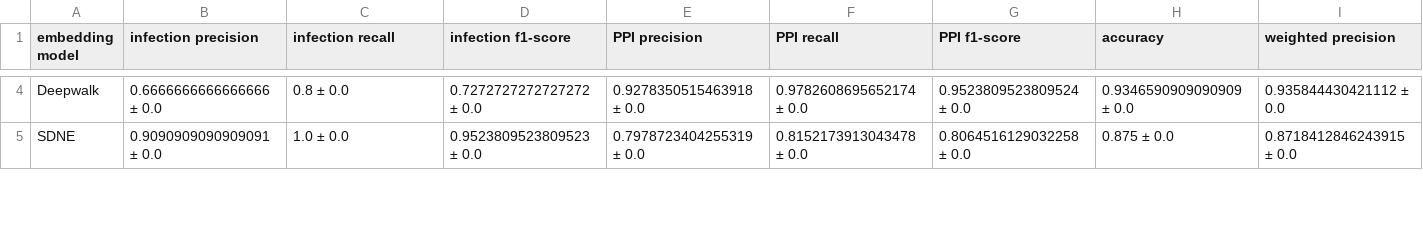
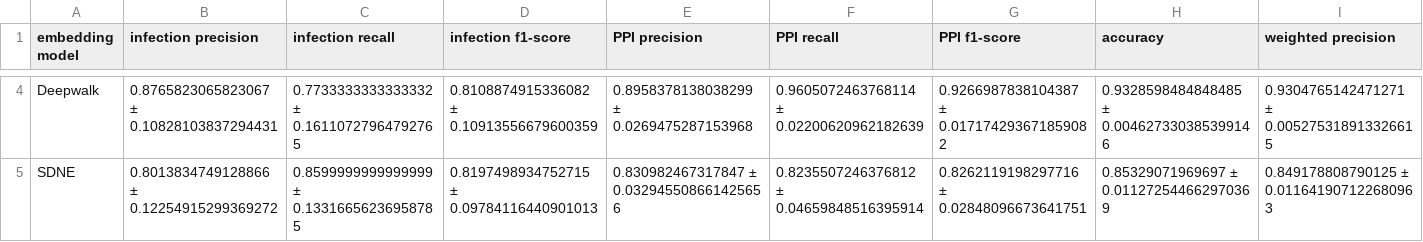
Before and after one commit to hangyu98/IMSP, a CSV file: data/evaluation/comparison.csv, drawn as a sheet; only a part is shown, gaps mark what is left out; the diff covers the shown part only; the diff names each change by its address in the sheet, - before the commit and + after, or states it on an @@ line.

```diff
--- a/data/evaluation/comparison.csv
+++ b/data/evaluation/comparison.csv
-B4 (infection precision): 0.6666666666666666 ± 0.0
+B4 (infection precision): 0.8765823065823067 ± 0.10828103837294431
-C4 (infection recall): 0.8 ± 0.0
+C4 (infection recall): 0.7733333333333332 ± 0.16110727964792765
-D4 (infection f1-score): 0.7272727272727272 ± 0.0
+D4 (infection f1-score): 0.8108874915336082 ± 0.10913556679600359
-E4 (PPI precision): 0.9278350515463918 ± 0.0
+E4 (PPI precision): 0.8958378138038299 ± 0.0269475287153968
-F4 (PPI recall): 0.9782608695652174 ± 0.0
+F4 (PPI recall): 0.9605072463768114 ± 0.02200620962182639
-G4 (PPI f1-score): 0.9523809523809524 ± 0.0
+G4 (PPI f1-score): 0.9266987838104387 ± 0.017174293671859082
-H4 (accuracy): 0.9346590909090909 ± 0.0
+H4 (accuracy): 0.9328598484848485 ± 0.004627330385399146
-I4 (weighted precision): 0.935844430421112 ± 0.0
+I4 (weighted precision): 0.9304765142471271 ± 0.005275318913326615
-B5 (infection precision): 0.9090909090909091 ± 0.0
+B5 (infection precision): 0.8013834749128866 ± 0.12254915299369272
-C5 (infection recall): 1.0 ± 0.0
+C5 (infection recall): 0.8599999999999999 ± 0.13316656236958785
-D5 (infection f1-score): 0.9523809523809523 ± 0.0
+D5 (infection f1-score): 0.8197498934752715 ± 0.09784116440901013
-E5 (PPI precision): 0.7978723404255319 ± 0.0
+E5 (PPI precision): 0.830982467317847 ± 0.032945508661425656
-F5 (PPI recall): 0.8152173913043478 ± 0.0
+F5 (PPI recall): 0.8235507246376812 ± 0.04659848516395914
-G5 (PPI f1-score): 0.8064516129032258 ± 0.0
+G5 (PPI f1-score): 0.8262119198297716 ± 0.02848096673641751
-H5 (accuracy): 0.875 ± 0.0
+H5 (accuracy): 0.85329071969697 ± 0.011272544662970369
-I5 (weighted precision): 0.8718412846243915 ± 0.0
+I5 (weighted precision): 0.849178808790125 ± 0.011641907122680963
```
Also changed, not shown: 56 edited cells elsewhere in this file, 2 other files.
